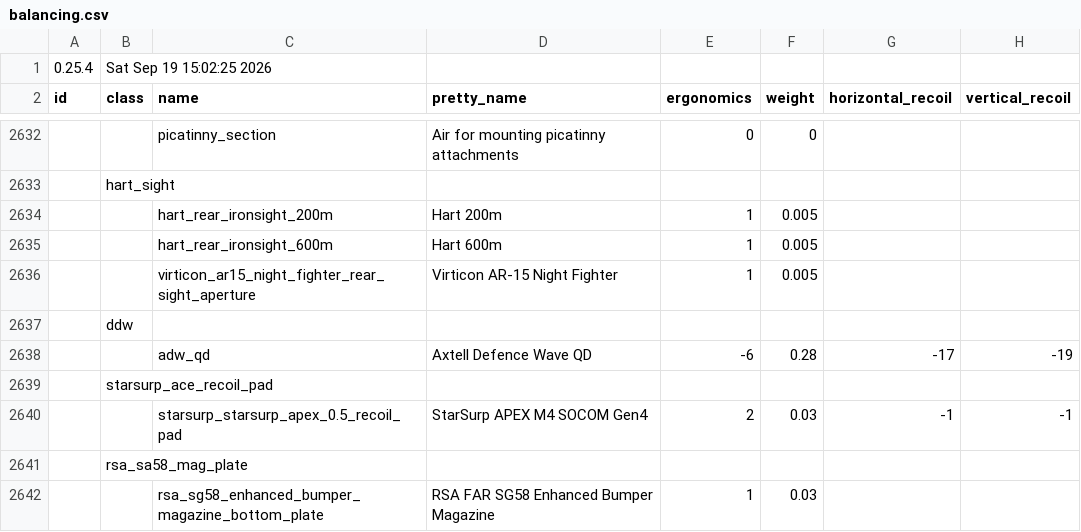
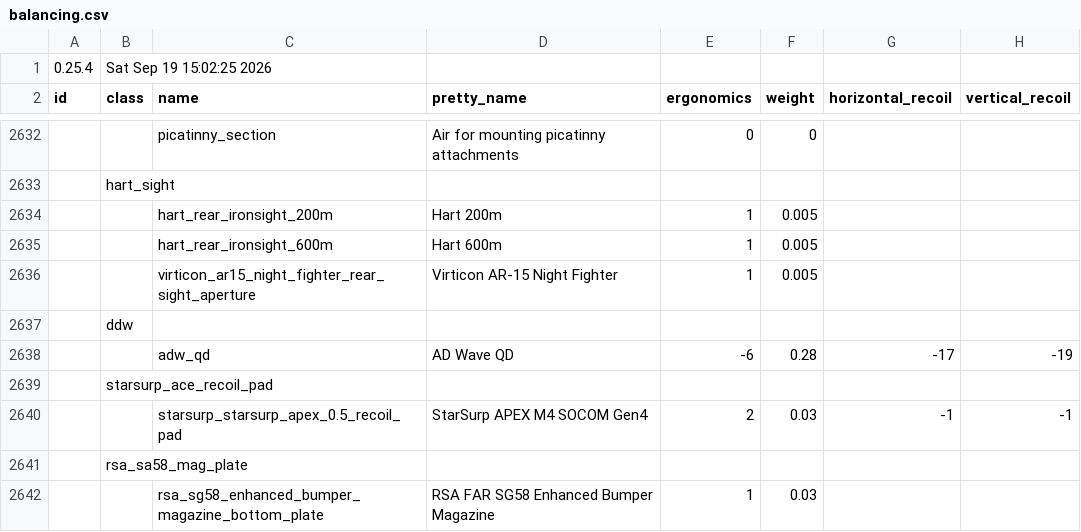
Before and after one commit to johnbachspec/deadline-stat-printer, a CSV file: data/balancing.csv, drawn as a sheet; only a part is shown, gaps mark what is left out; the diff covers the shown part only; the diff names each change by its address in the sheet, - before the commit and + after, or states it on an @@ line.

```diff
--- a/data/balancing.csv
+++ b/data/balancing.csv
-D2638 (pretty_name): Axtell Defence Wave QD
+D2638 (pretty_name): AD Wave QD
```
Also changed, not shown: 19 edited cells elsewhere in this file, 15 other files.
